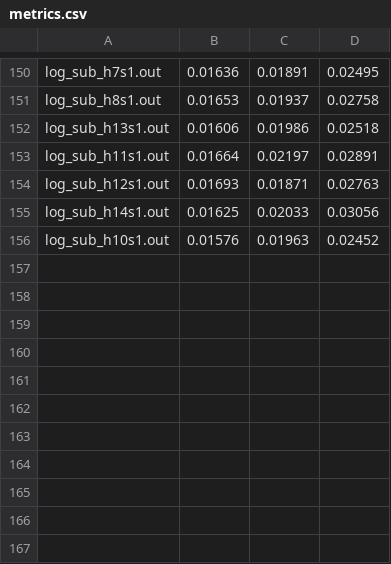
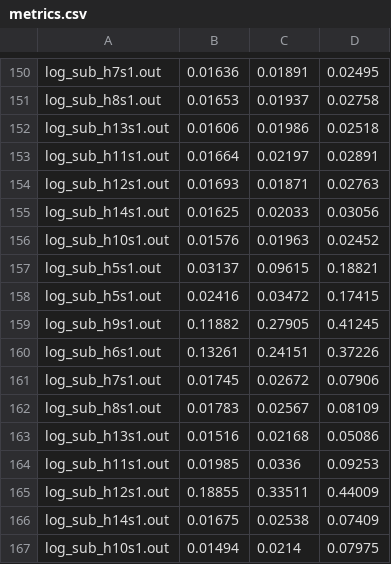
Before and after one commit to roblee357/CS6381_DistributedSystems, a CSV file: Assignment1/metrics.csv, drawn as a sheet; only a part is shown, gaps mark what is left out.

```diff
--- a/Assignment1/metrics.csv
+++ b/Assignment1/metrics.csv
@@ -156 +156,12 @@ log_sub_h14s1.out,0.01625,0.02033,0.03056
 log_sub_h10s1.out,0.01576,0.01963,0.02452
+log_sub_h5s1.out,0.03137,0.09615,0.18821
+log_sub_h5s1.out,0.02416,0.03472,0.17415
+log_sub_h9s1.out,0.11882,0.27905,0.41245
+log_sub_h6s1.out,0.13261,0.24151,0.37226
+log_sub_h7s1.out,0.01745,0.02672,0.07906
+log_sub_h8s1.out,0.01783,0.02567,0.08109
+log_sub_h13s1.out,0.01516,0.02168,0.05086
+log_sub_h11s1.out,0.01985,0.0336,0.09253
+log_sub_h12s1.out,0.18855,0.33511,0.44009
+log_sub_h14s1.out,0.01675,0.02538,0.07409
+log_sub_h10s1.out,0.01494,0.0214,0.07975
```
Also changed, not shown: 48 other files.
